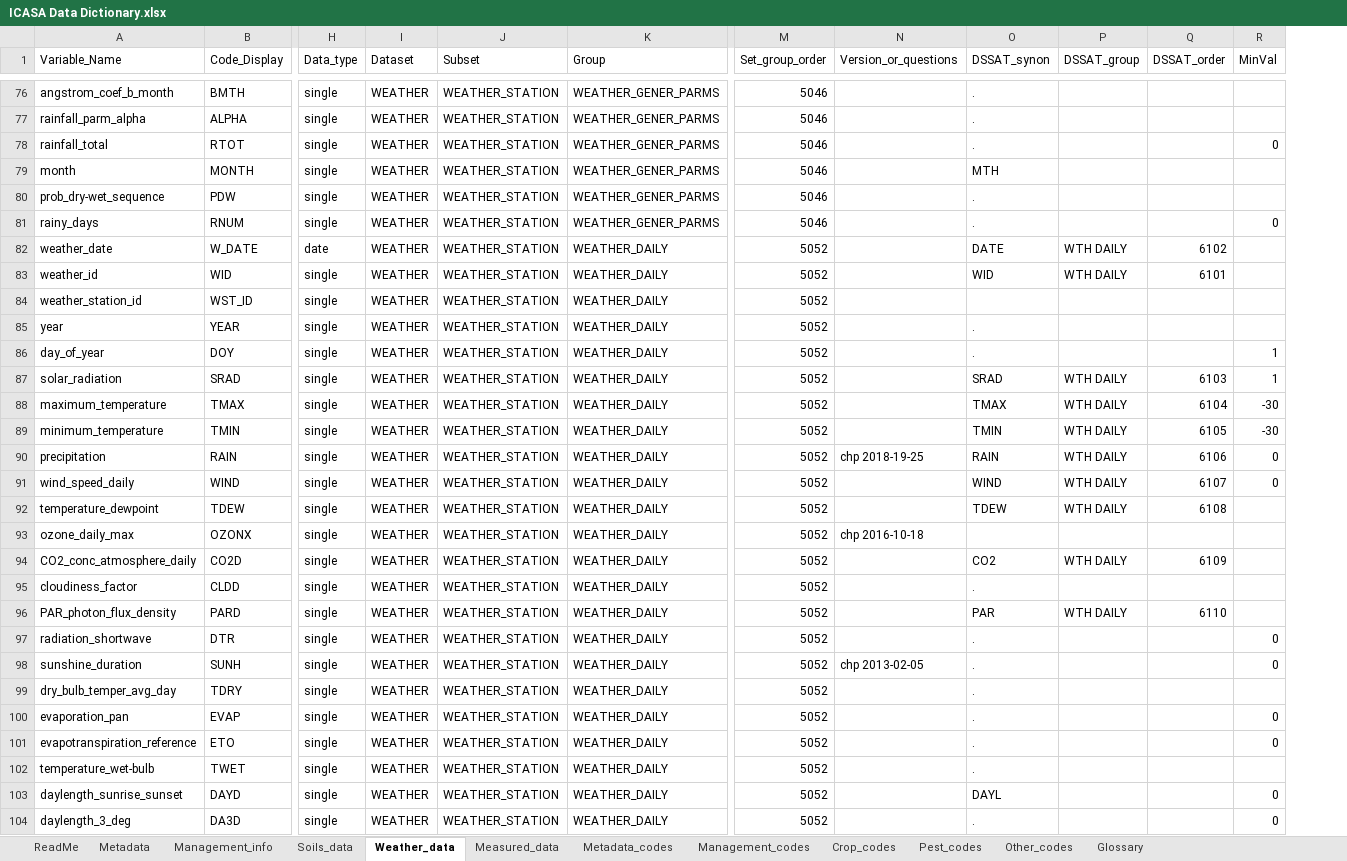
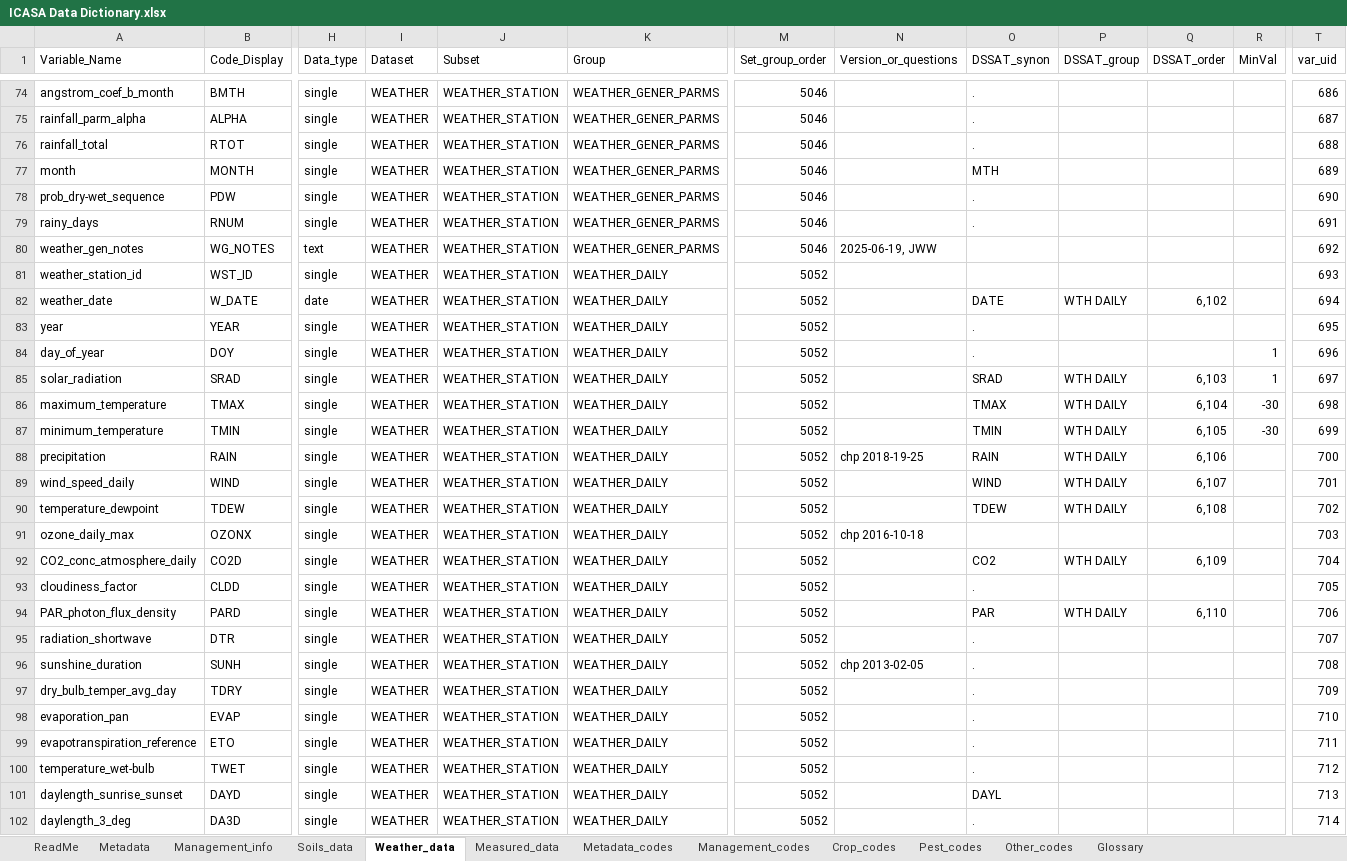
Before and after one commit to GerritHoogenboom/ICASA-Dictionary, an Excel workbook: ICASA Data Dictionary.xlsx, sheet Weather_data, drawn as a sheet; only a part is shown, gaps mark what is left out; values as stored, in another font and other column widths than the file's, no cell formats; removed rows and columns are numbered as before the commit, all else as after; rows hold the shown columns only; the diff covers the shown part only; the diff names each change by its address in the sheet, - before the commit and + after, or states it on an @@ line.

```diff
--- a/ICASA Data Dictionary.xlsx (sheet Weather_data)
+++ b/ICASA Data Dictionary.xlsx (sheet Weather_data)
+column T (var_uid), rows 74-79: 686 | 687 | 688 | 689 | 690 | 691; row 81: 693; rows 83-102: 695 | 696 | 697 | 698 | 699 | 700 | 701 | 702 | 703 | 704 | 705 | 706 | 707 | 708 | 709 | 710 | 711 | 712 | 713 | 714
-R76 (MinVal): 0
+R76 (MinVal): (empty)
-R79 (MinVal): 0
+R79 (MinVal): (empty)
-row 82: weather_date | W_DATE | date | WEATHER | WEATHER_STATION | WEATHER_DAILY | 5052 |  | DATE | WTH DAILY | 6102
-row 83: weather_id | WID | single | WEATHER | WEATHER_STATION | WEATHER_DAILY | 5052 |  | WID | WTH DAILY | 6101
+row 80: weather_gen_notes | WG_NOTES | text | WEATHER | WEATHER_STATION | WEATHER_GENER_PARMS | 5046 | 2025-06-19, JWW |  |  |  |  | 692
+row 82: weather_date | W_DATE | date | WEATHER | WEATHER_STATION | WEATHER_DAILY | 5052 |  | DATE | WTH DAILY | 6,102 |  | 694
-Q85 (DSSAT_order): 6103
+Q85 (DSSAT_order): 6,103
-Q86 (DSSAT_order): 6104
+Q86 (DSSAT_order): 6,104
-Q87 (DSSAT_order): 6105
+Q87 (DSSAT_order): 6,105
-Q88 (DSSAT_order): 6106
+Q88 (DSSAT_order): 6,106
-R88:R89 (MinVal): 0
+R88:R89 (MinVal): (empty)
-Q89 (DSSAT_order): 6107
+Q89 (DSSAT_order): 6,107
-Q90 (DSSAT_order): 6108
+Q90 (DSSAT_order): 6,108
-Q92 (DSSAT_order): 6109
+Q92 (DSSAT_order): 6,109
-Q94 (DSSAT_order): 6110
+Q94 (DSSAT_order): 6,110
-R95:R96 (MinVal): 0
+R95:R96 (MinVal): (empty)
-R98:R99 (MinVal): 0
+R98:R99 (MinVal): (empty)
-R101:R102 (MinVal): 0
+R101:R102 (MinVal): (empty)
```
Also changed, not shown: 2 added rows, 3 removed rows and 47 edited cells elsewhere in this sheet, sheet Management_info, sheet Measured_data, sheet Metadata, sheet Soils_data, sheet Crop_codes, sheet Management_codes, 3 more sheets, cell formats, formulas that keep their value, 12 other files.
